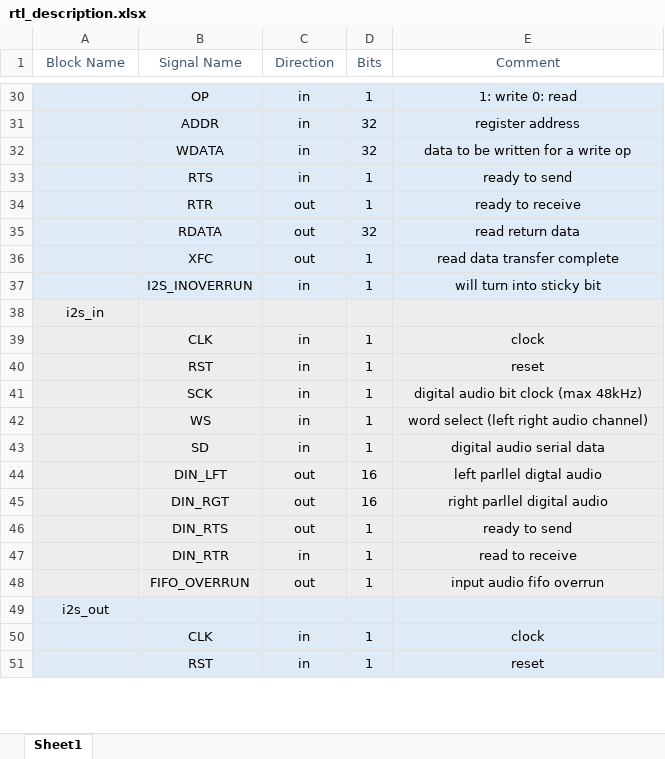
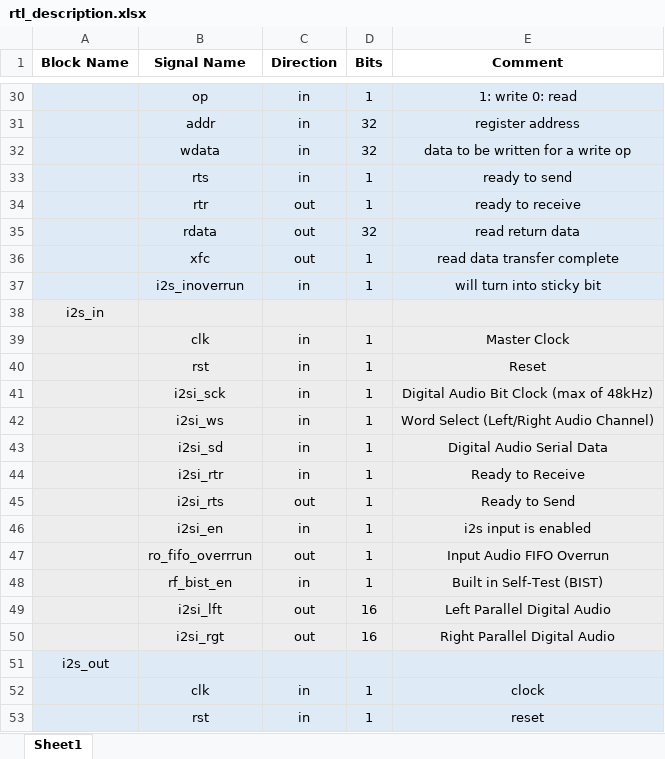
Before and after one commit to SeniorProject-2016/Chip-Design, an Excel workbook: proj_asic/docs/rtl_description.xlsx, sheet Sheet1, drawn as a sheet; only a part is shown, gaps mark what is left out; values as stored, in another font and other column widths than the file's, no borders; removed rows and columns are numbered as before the commit, all else as after; the diff covers the shown part only; the diff names each change by its address in the sheet, - before the commit and + after, or states it on an @@ line.

```diff
--- a/proj_asic/docs/rtl_description.xlsx (sheet Sheet1)
+++ b/proj_asic/docs/rtl_description.xlsx (sheet Sheet1)
@@ A1:E1 bold: off → on, text colour: #44546A → black @@
-B30 (Signal Name): OP
+B30 (Signal Name): op
-B31 (Signal Name): ADDR
+B31 (Signal Name): addr
-B32 (Signal Name): WDATA
+B32 (Signal Name): wdata
-B33 (Signal Name): RTS
+B33 (Signal Name): rts
-B34 (Signal Name): RTR
+B34 (Signal Name): rtr
-B35 (Signal Name): RDATA
+B35 (Signal Name): rdata
-B36 (Signal Name): XFC
+B36 (Signal Name): xfc
-B37 (Signal Name): I2S_INOVERRUN
+B37 (Signal Name): i2s_inoverrun
-B39 (Signal Name): CLK
+B39 (Signal Name): clk
-E39 (Comment): clock
+E39 (Comment): Master Clock
-B40 (Signal Name): RST
+B40 (Signal Name): rst
-E40 (Comment): reset
+E40 (Comment): Reset
-B41 (Signal Name): SCK
+B41 (Signal Name): i2si_sck
-E41 (Comment): digital audio bit clock (max 48kHz)
+E41 (Comment): Digital Audio Bit Clock (max of 48kHz)
-B42 (Signal Name): WS
+B42 (Signal Name): i2si_ws
-E42 (Comment): word select (left right audio channel)
+E42 (Comment): Word Select (Left/Right Audio Channel)
-B43 (Signal Name): SD
+B43 (Signal Name): i2si_sd
-E43 (Comment): digital audio serial data
+E43 (Comment): Digital Audio Serial Data
+row 44:  | i2si_rtr | in | 1 | Ready to Receive
+row 45:  | i2si_rts | out | 1 | Ready to Send
+row 46:  | i2si_en | in | 1 | i2s input is enabled
+row 47:  | ro_fifo_overrrun | out | 1 | Input Audio FIFO Overrun
+row 48:  | rf_bist_en | in | 1 | Built in Self-Test (BIST)
-B49 (Signal Name): DIN_LFT
+B49 (Signal Name): i2si_lft
-E49 (Comment): left parllel digtal audio
+E49 (Comment): Left Parallel Digital Audio
-B50 (Signal Name): DIN_RGT
+B50 (Signal Name): i2si_rgt
-E50 (Comment): right parllel digital audio
+E50 (Comment): Right Parallel Digital Audio
-row 46:  | DIN_RTS | out | 1 | ready to send
-row 47:  | DIN_RTR | in | 1 | read to receive
-row 48:  | FIFO_OVERRUN | out | 1 | input audio fifo overrun
-B52 (Signal Name): CLK
+B52 (Signal Name): clk
-B53 (Signal Name): RST
+B53 (Signal Name): rst
```
Also changed, not shown: 43 edited cells elsewhere in this sheet, 4 other files.
